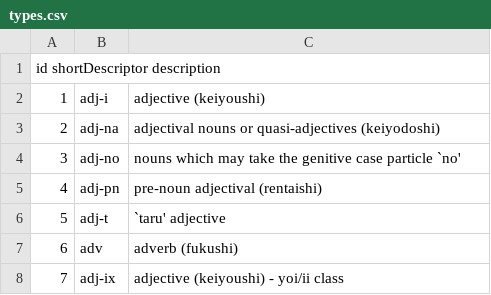
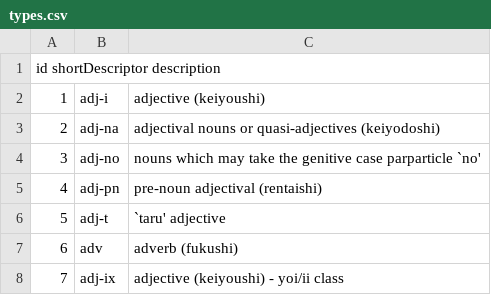
Before and after one commit to lingfeishengtian/CJE-Dictionary, a CSV file: CJE Dictionary/ConjugationResources/types.csv, drawn as a sheet; only a part is shown.

Commit message:
Dictionary Viewer and Conjugation Viewer

```diff
--- a/CJE Dictionary/ConjugationResources/types.csv
+++ b/CJE Dictionary/ConjugationResources/types.csv
@@ -3,3 +3,3 @@ id  shortDescriptor description
 2	adj-na	adjectival nouns or quasi-adjectives (keiyodoshi)
-3	adj-no	nouns which may take the genitive case particle `no'
+3	adj-no	nouns which may take the genitive case parparticle `no'
 4	adj-pn	pre-noun adjectival (rentaishi)
```
Also changed, not shown: 9 other files.
